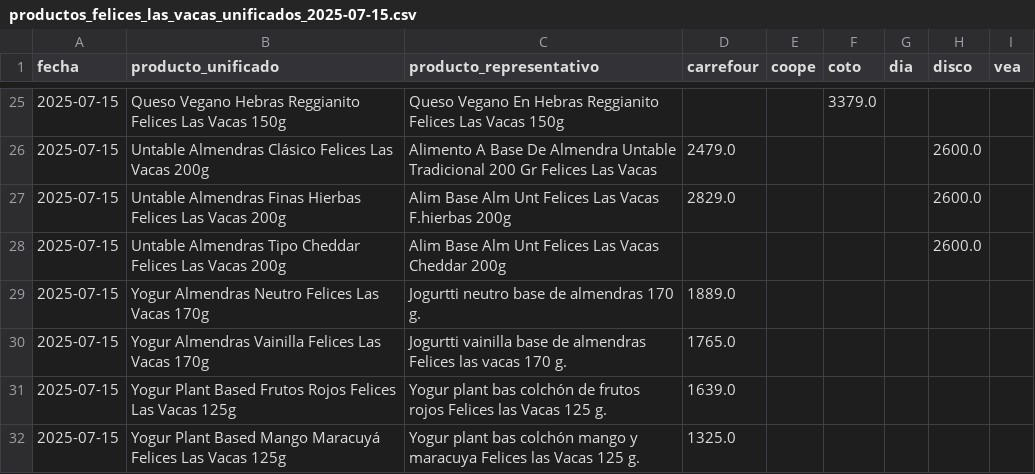
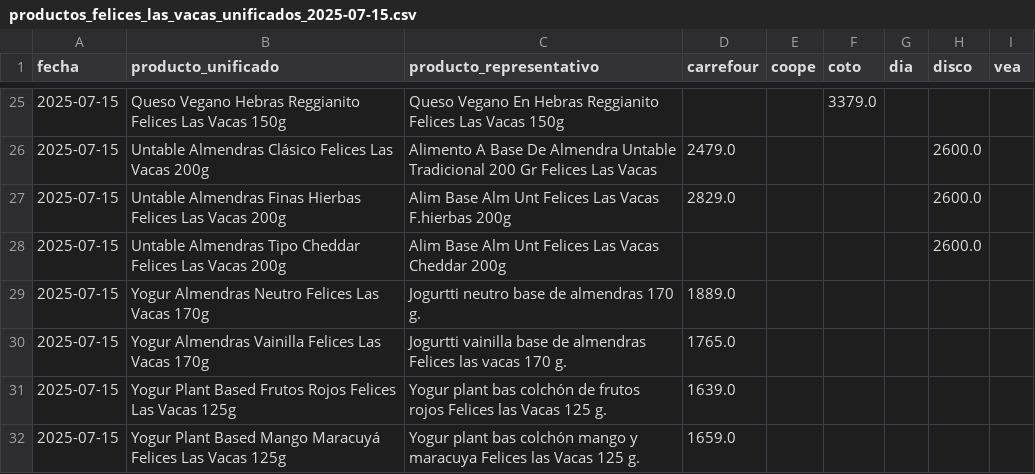
Before and after one commit to ASzklar/price-scraper, a CSV file: Data/Cleaned/productos_felices_las_vacas_unificados_2025-07-15.csv, drawn as a sheet; only a part is shown, gaps mark what is left out.

```diff
--- a/Data/Cleaned/productos_felices_las_vacas_unificados_2025-07-15.csv
+++ b/Data/Cleaned/productos_felices_las_vacas_unificados_2025-07-15.csv
@@ -31,2 +31,2 @@ fecha,producto_unificado,producto_representativo,carrefour,coope,coto,dia,disco,
 2025-07-15,Yogur Plant Based Frutos Rojos Felices Las Vacas 125g,Yogur plant bas colchón de frutos rojos Felices las Vacas 125 g.,1639.0,,,,,
-2025-07-15,Yogur Plant Based Mango Maracuyá Felices Las Vacas 125g,Yogur plant bas colchón mango y maracuya Felices las Vacas 125 g.,1325.0,,,,,
+2025-07-15,Yogur Plant Based Mango Maracuyá Felices Las Vacas 125g,Yogur plant bas colchón mango y maracuya Felices las Vacas 125 g.,1659.0,,,,,
```
Also changed, not shown: Data/Cleaned/productos_not_unificados_2025-07-15.csv, Data/Cleaned/productos_vegetalex_unificados_2025-07-15.csv, 3 other files.
